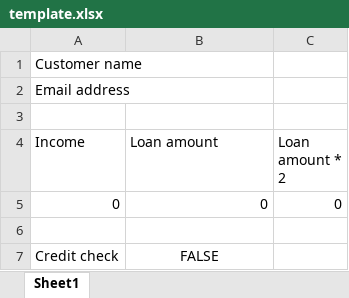
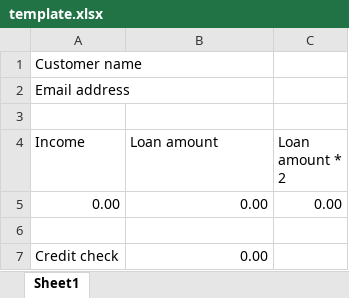
Before and after one commit to szarturo/tuNomina, an Excel workbook: docs/template.xlsx, sheet Sheet1, drawn as a sheet; values as stored, in another font and other column widths than the file's, no borders; removed rows and columns are numbered as before the commit, all else as after; the diff names each change by its address in the sheet, - before the commit and + after, or states it on an @@ line.

```diff
--- a/docs/template.xlsx (sheet Sheet1)
+++ b/docs/template.xlsx (sheet Sheet1)
-row 5: 0 | 0 | 0
+row 5: 0.00 | 0.00 | 0.00
-B7 (Loan amount): FALSE
+B7 (Loan amount): 0.00
-B7 alignment: center
+B7 alignment: right
```
Also changed, not shown: 3 other files.
